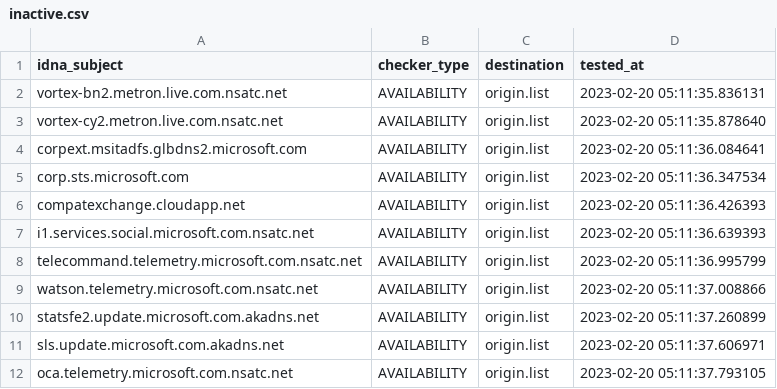
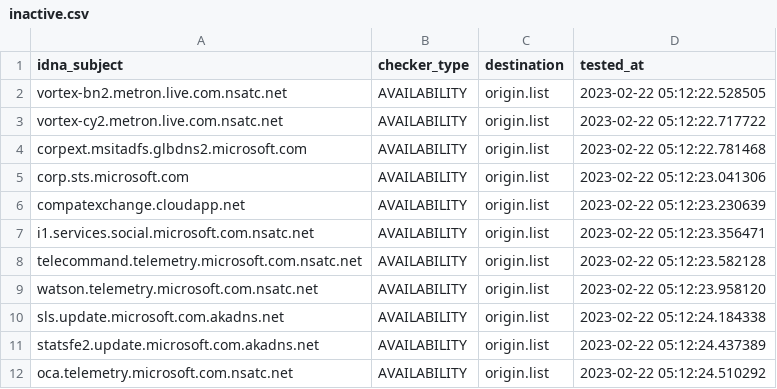
Before and after one commit to dead-hosts/hosts_git_tyzbit, a CSV file: .pyfunceble/inactive.csv, drawn as a sheet.

```diff
--- a/.pyfunceble/inactive.csv
+++ b/.pyfunceble/inactive.csv
@@ -1,12 +1,12 @@
 idna_subject,checker_type,destination,tested_at
-vortex-bn2.metron.live.com.nsatc.net,AVAILABILITY,origin.list,2023-02-20 05:11:35.836131
-vortex-cy2.metron.live.com.nsatc.net,AVAILABILITY,origin.list,2023-02-20 05:11:35.878640
-corpext.msitadfs.glbdns2.microsoft.com,AVAILABILITY,origin.list,2023-02-20 05:11:36.084641
-corp.sts.microsoft.com,AVAILABILITY,origin.list,2023-02-20 05:11:36.347534
-compatexchange.cloudapp.net,AVAILABILITY,origin.list,2023-02-20 05:11:36.426393
-i1.services.social.microsoft.com.nsatc.net,AVAILABILITY,origin.list,2023-02-20 05:11:36.639393
-telecommand.telemetry.microsoft.com.nsatc.net,AVAILABILITY,origin.list,2023-02-20 05:11:36.995799
-watson.telemetry.microsoft.com.nsatc.net,AVAILABILITY,origin.list,2023-02-20 05:11:37.008866
-statsfe2.update.microsoft.com.akadns.net,AVAILABILITY,origin.list,2023-02-20 05:11:37.260899
-sls.update.microsoft.com.akadns.net,AVAILABILITY,origin.list,2023-02-20 05:11:37.606971
-oca.telemetry.microsoft.com.nsatc.net,AVAILABILITY,origin.list,2023-02-20 05:11:37.793105
+vortex-bn2.metron.live.com.nsatc.net,AVAILABILITY,origin.list,2023-02-22 05:12:22.528505
+vortex-cy2.metron.live.com.nsatc.net,AVAILABILITY,origin.list,2023-02-22 05:12:22.717722
+corpext.msitadfs.glbdns2.microsoft.com,AVAILABILITY,origin.list,2023-02-22 05:12:22.781468
+corp.sts.microsoft.com,AVAILABILITY,origin.list,2023-02-22 05:12:23.041306
+compatexchange.cloudapp.net,AVAILABILITY,origin.list,2023-02-22 05:12:23.230639
+i1.services.social.microsoft.com.nsatc.net,AVAILABILITY,origin.list,2023-02-22 05:12:23.356471
+telecommand.telemetry.microsoft.com.nsatc.net,AVAILABILITY,origin.list,2023-02-22 05:12:23.582128
+watson.telemetry.microsoft.com.nsatc.net,AVAILABILITY,origin.list,2023-02-22 05:12:23.958120
+sls.update.microsoft.com.akadns.net,AVAILABILITY,origin.list,2023-02-22 05:12:24.184338
+statsfe2.update.microsoft.com.akadns.net,AVAILABILITY,origin.list,2023-02-22 05:12:24.437389
+oca.telemetry.microsoft.com.nsatc.net,AVAILABILITY,origin.list,2023-02-22 05:12:24.510292
```
Also changed, not shown: 12 other files.
